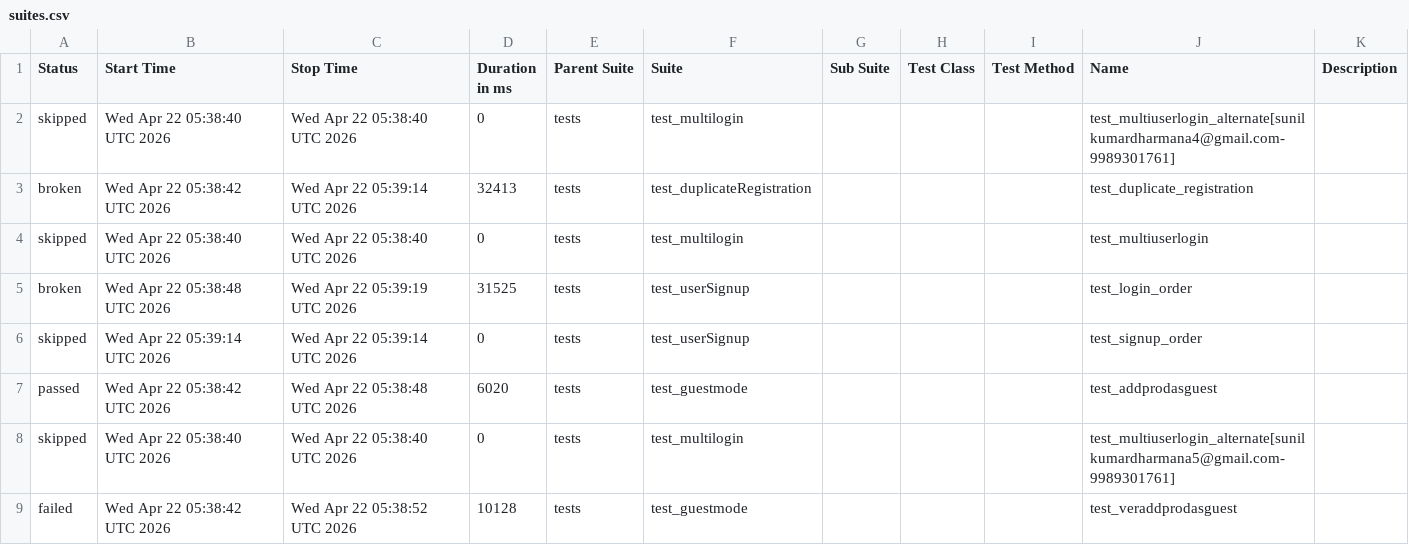
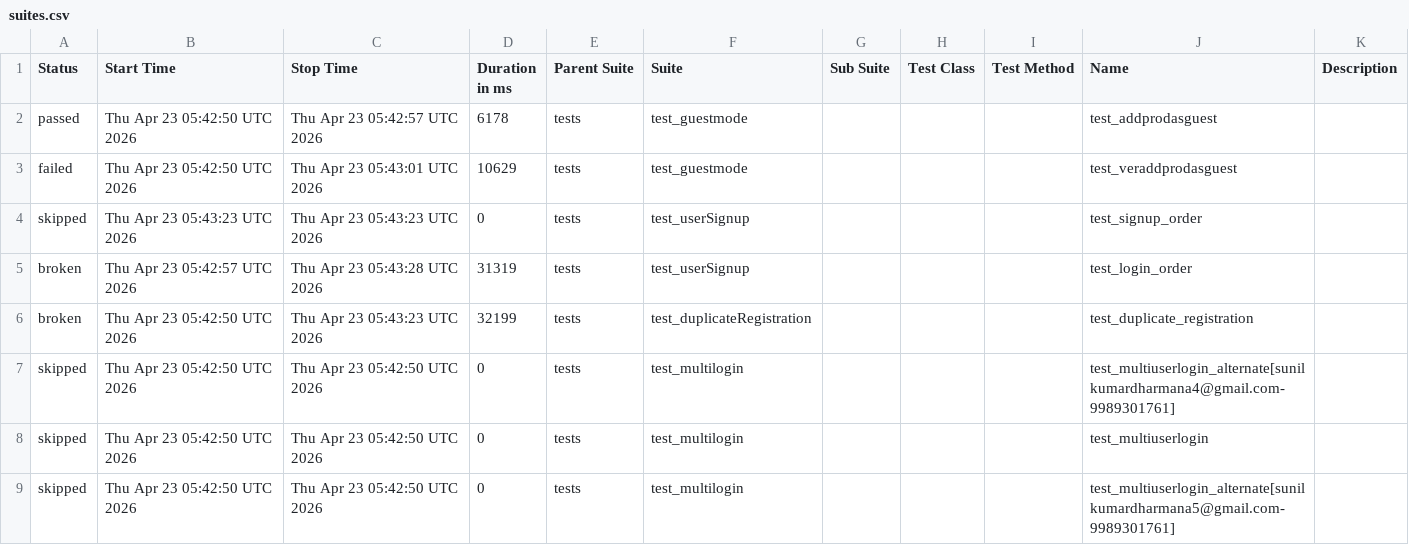
Before and after one commit to sunilkumardharmana24-afk/My_project, a CSV file: data/suites.csv, drawn as a sheet.

```diff
--- a/data/suites.csv
+++ b/data/suites.csv
@@ -1,9 +1,9 @@
 "Status","Start Time","Stop Time","Duration in ms","Parent Suite","Suite","Sub Suite","Test Class","Test Method","Name","Description"
-"skipped","Wed Apr 22 05:38:40 UTC 2026","Wed Apr 22 05:38:40 UTC 2026","0","tests","test_multilogin","","","","test_multiuserlogin_alternate[sunilkumardharmana4@gmail.com-9989301761]",""
-"broken","Wed Apr 22 05:38:42 UTC 2026","Wed Apr 22 05:39:14 UTC 2026","32413","tests","test_duplicateRegistration","","","","test_duplicate_registration",""
-"skipped","Wed Apr 22 05:38:40 UTC 2026","Wed Apr 22 05:38:40 UTC 2026","0","tests","test_multilogin","","","","test_multiuserlogin",""
-"broken","Wed Apr 22 05:38:48 UTC 2026","Wed Apr 22 05:39:19 UTC 2026","31525","tests","test_userSignup","","","","test_login_order",""
-"skipped","Wed Apr 22 05:39:14 UTC 2026","Wed Apr 22 05:39:14 UTC 2026","0","tests","test_userSignup","","","","test_signup_order",""
-"passed","Wed Apr 22 05:38:42 UTC 2026","Wed Apr 22 05:38:48 UTC 2026","6020","tests","test_guestmode","","","","test_addprodasguest",""
-"skipped","Wed Apr 22 05:38:40 UTC 2026","Wed Apr 22 05:38:40 UTC 2026","0","tests","test_multilogin","","","","test_multiuserlogin_alternate[sunilkumardharmana5@gmail.com-9989301761]",""
-"failed","Wed Apr 22 05:38:42 UTC 2026","Wed Apr 22 05:38:52 UTC 2026","10128","tests","test_guestmode","","","","test_veraddprodasguest",""
+"passed","Thu Apr 23 05:42:50 UTC 2026","Thu Apr 23 05:42:57 UTC 2026","6178","tests","test_guestmode","","","","test_addprodasguest",""
+"failed","Thu Apr 23 05:42:50 UTC 2026","Thu Apr 23 05:43:01 UTC 2026","10629","tests","test_guestmode","","","","test_veraddprodasguest",""
+"skipped","Thu Apr 23 05:43:23 UTC 2026","Thu Apr 23 05:43:23 UTC 2026","0","tests","test_userSignup","","","","test_signup_order",""
+"broken","Thu Apr 23 05:42:57 UTC 2026","Thu Apr 23 05:43:28 UTC 2026","31319","tests","test_userSignup","","","","test_login_order",""
+"broken","Thu Apr 23 05:42:50 UTC 2026","Thu Apr 23 05:43:23 UTC 2026","32199","tests","test_duplicateRegistration","","","","test_duplicate_registration",""
+"skipped","Thu Apr 23 05:42:50 UTC 2026","Thu Apr 23 05:42:50 UTC 2026","0","tests","test_multilogin","","","","test_multiuserlogin_alternate[sunilkumardharmana4@gmail.com-9989301761]",""
+"skipped","Thu Apr 23 05:42:50 UTC 2026","Thu Apr 23 05:42:50 UTC 2026","0","tests","test_multilogin","","","","test_multiuserlogin",""
+"skipped","Thu Apr 23 05:42:50 UTC 2026","Thu Apr 23 05:42:50 UTC 2026","0","tests","test_multilogin","","","","test_multiuserlogin_alternate[sunilkumardharmana5@gmail.com-9989301761]",""
```
Also changed, not shown: 52 other files.
